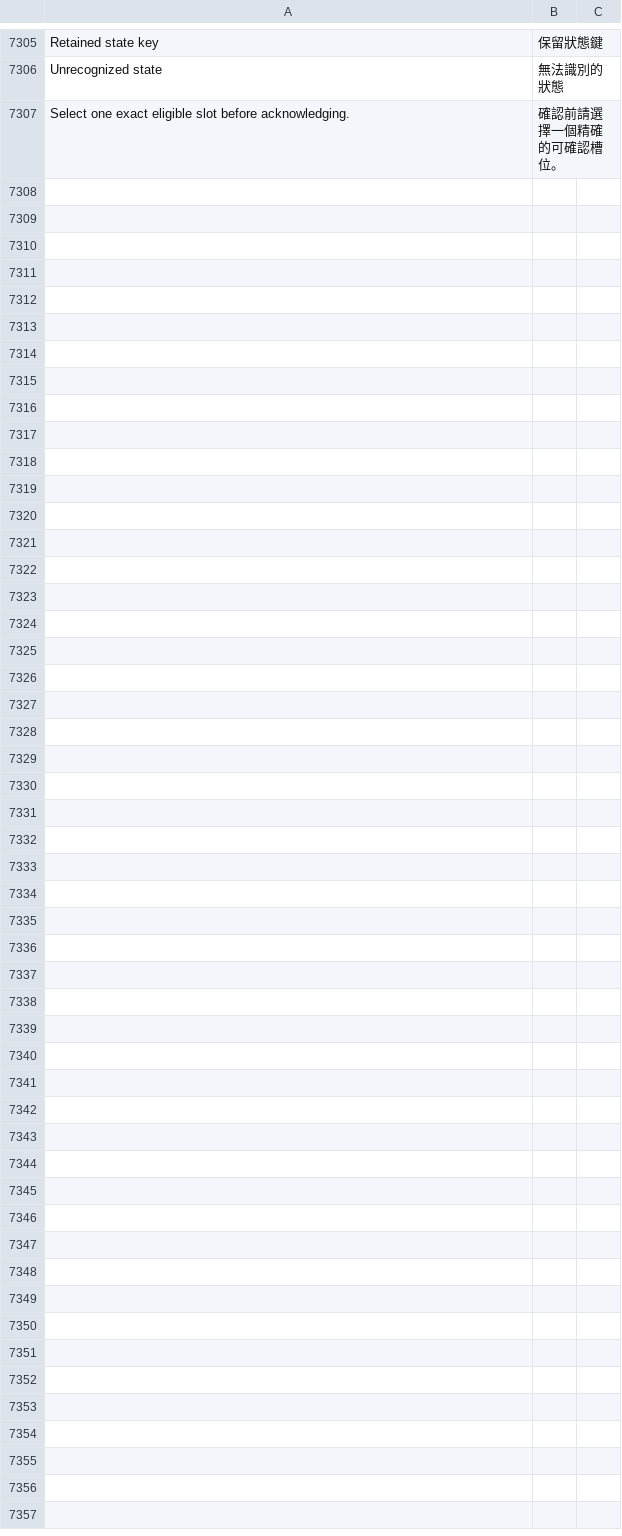
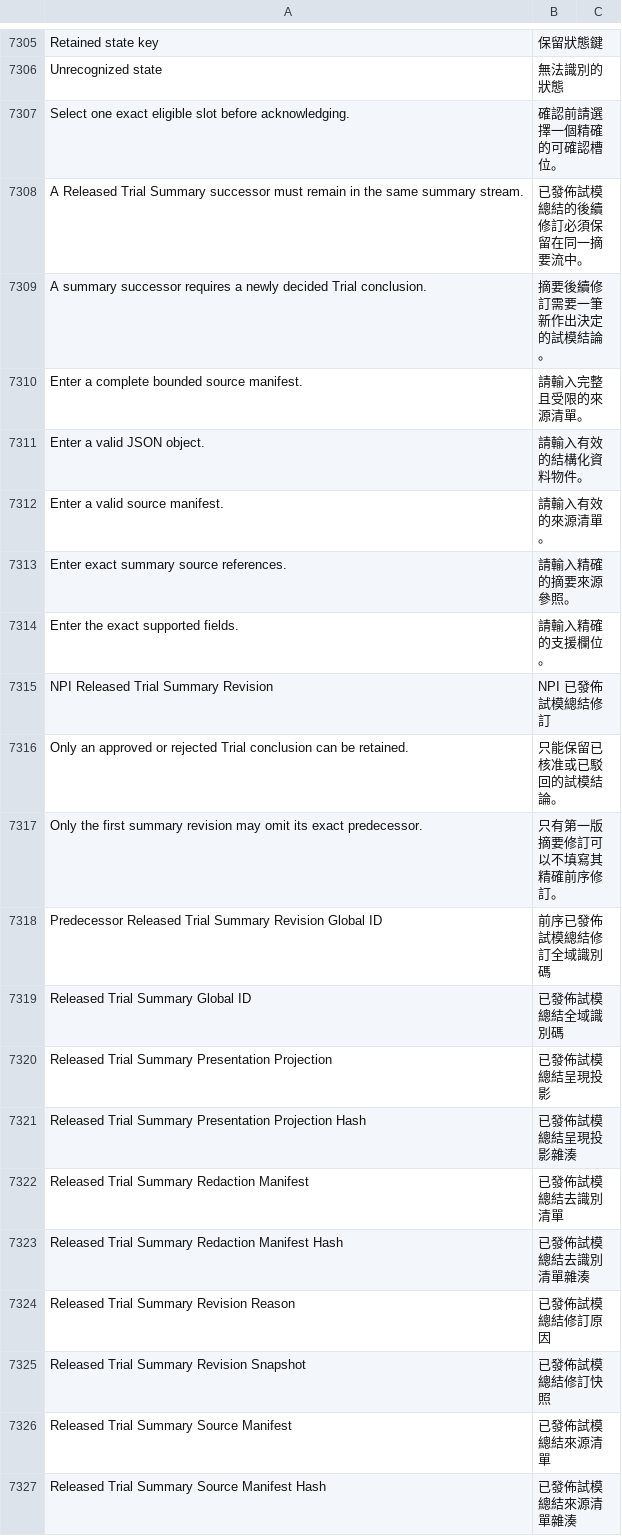
Before and after one commit to kaibowang-hash/jce_npi, a CSV file: apps/npi_core/npi_core/translations/zh-TW.csv, drawn as a sheet; only a part is shown, gaps mark what is left out; the diff covers the shown part only; the diff names each change by its address in the sheet, - before the commit and + after, or states it on an @@ line.

Commit message:
feat(trial): add P7-07 released summary foundation

```diff
--- a/apps/npi_core/npi_core/translations/zh-TW.csv
+++ b/apps/npi_core/npi_core/translations/zh-TW.csv
+row 7308: A Released Trial Summary successor must remain in the same summary stream. | 已發佈試模總結的後續修訂必須保留在同一摘要流中。
+row 7309: A summary successor requires a newly decided Trial conclusion. | 摘要後續修訂需要一筆新作出決定的試模結論。
+row 7310: Enter a complete bounded source manifest. | 請輸入完整且受限的來源清單。
+row 7311: Enter a valid JSON object. | 請輸入有效的結構化資料物件。
+row 7312: Enter a valid source manifest. | 請輸入有效的來源清單。
+row 7313: Enter exact summary source references. | 請輸入精確的摘要來源參照。
+row 7314: Enter the exact supported fields. | 請輸入精確的支援欄位。
+row 7315: NPI Released Trial Summary Revision | NPI 已發佈試模總結修訂
+row 7316: Only an approved or rejected Trial conclusion can be retained. | 只能保留已核准或已駁回的試模結論。
+row 7317: Only the first summary revision may omit its exact predecessor. | 只有第一版摘要修訂可以不填寫其精確前序修訂。
+row 7318: Predecessor Released Trial Summary Revision Global ID | 前序已發佈試模總結修訂全域識別碼
+row 7319: Released Trial Summary Global ID | 已發佈試模總結全域識別碼
+row 7320: Released Trial Summary Presentation Projection | 已發佈試模總結呈現投影
+row 7321: Released Trial Summary Presentation Projection Hash | 已發佈試模總結呈現投影雜湊
+row 7322: Released Trial Summary Redaction Manifest | 已發佈試模總結去識別清單
+row 7323: Released Trial Summary Redaction Manifest Hash | 已發佈試模總結去識別清單雜湊
+row 7324: Released Trial Summary Revision Reason | 已發佈試模總結修訂原因
+row 7325: Released Trial Summary Revision Snapshot | 已發佈試模總結修訂快照
+row 7326: Released Trial Summary Source Manifest | 已發佈試模總結來源清單
+row 7327: Released Trial Summary Source Manifest Hash | 已發佈試模總結來源清單雜湊
```
Also changed, not shown: 33 added rows elsewhere in this file, apps/npi_core/npi_core/translations/zh.csv, 18 other files.
